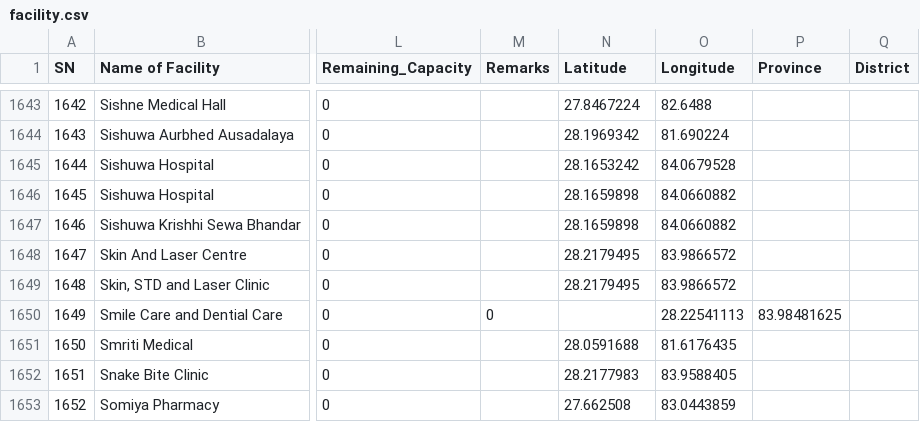
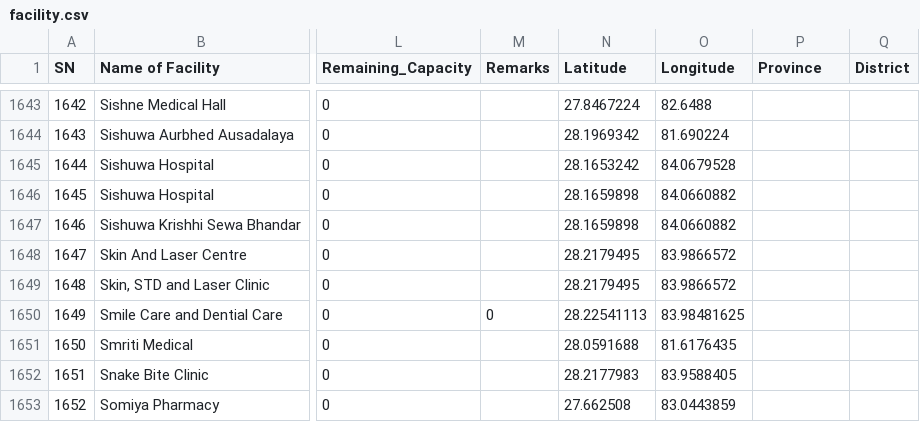
Before and after one commit to naxa-developers/naxa_utilities, a CSV file: data_csv/facility.csv, drawn as a sheet; only a part is shown, gaps mark what is left out; the diff covers the shown part only; the diff names each change by its address in the sheet, - before the commit and + after, or states it on an @@ line.

```diff
--- a/data_csv/facility.csv
+++ b/data_csv/facility.csv
-N1650 (Latitude): (empty)
+N1650 (Latitude): 28.22541113
-O1650 (Longitude): 28.22541113
+O1650 (Longitude): 83.98481625
-P1650 (Province): 83.98481625
+P1650 (Province): (empty)
```
Also changed, not shown: 18 edited cells elsewhere in this file, 4 other files.
